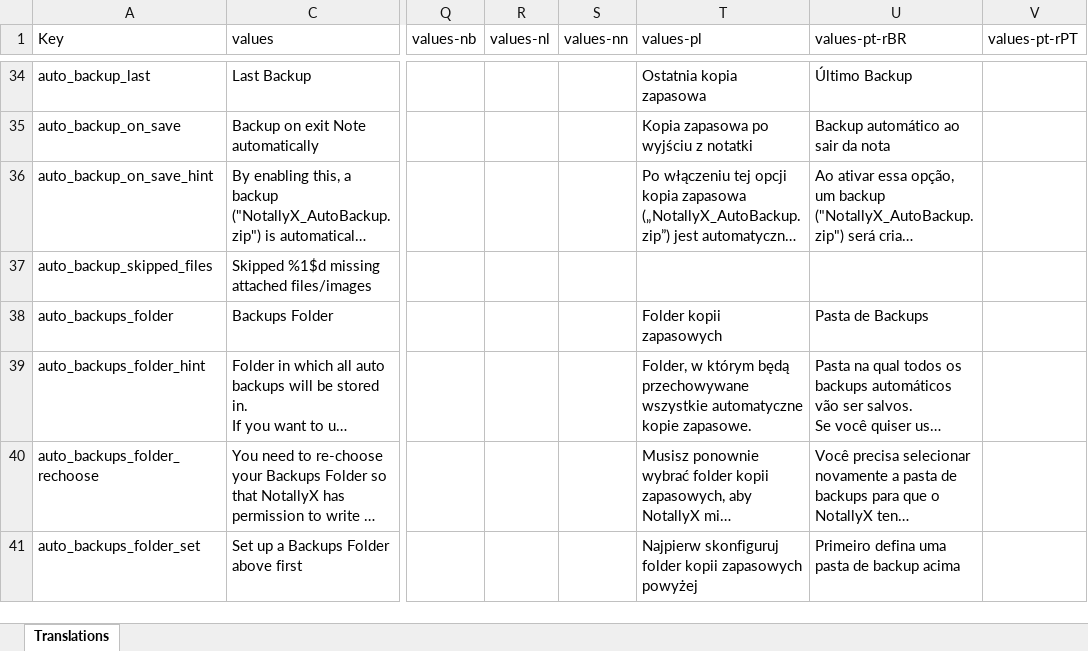
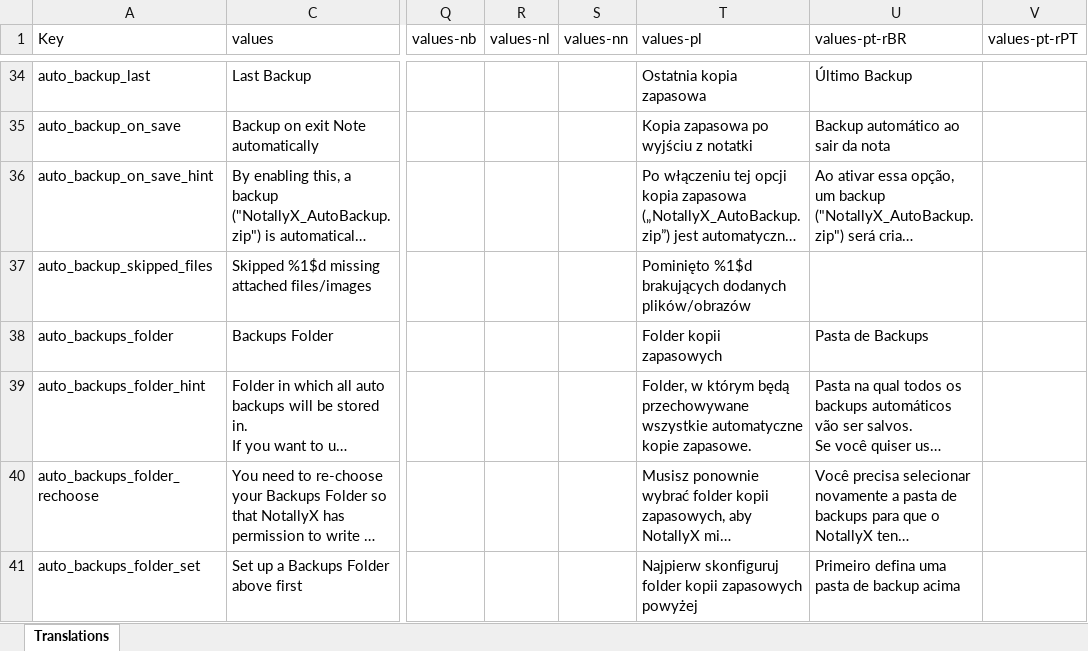
Before and after one commit to Crustack/NotallyX, an Excel workbook: app/translations.xlsx, sheet Translations, drawn as a sheet; only a part is shown, gaps mark what is left out; long unchanged cells end in …; values as stored, in another font and other column widths than the file's, no cell formats; charts and pictures not drawn; the diff covers the shown part only; the diff names each change by its address in the sheet, - before the commit and + after, or states it on an @@ line.

```diff
--- a/app/translations.xlsx (sheet Translations)
+++ b/app/translations.xlsx (sheet Translations)
-T37 (values-pl): (empty)
+T37 (values-pl): Pominięto %1$d brakujących dodanych plików/obrazów
```
Also changed, not shown: 71 edited cells elsewhere in this sheet, cell formats, 1 other file.
